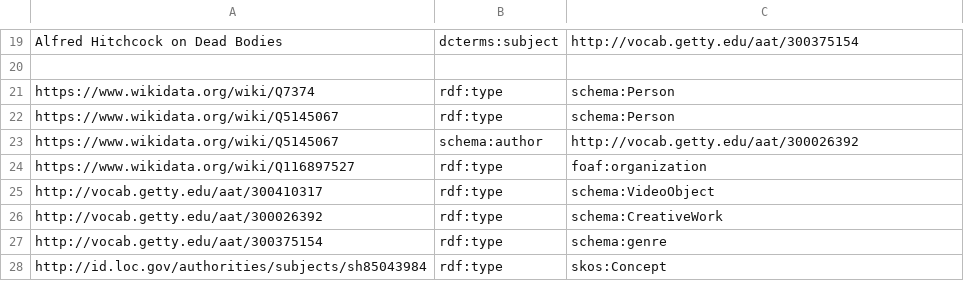
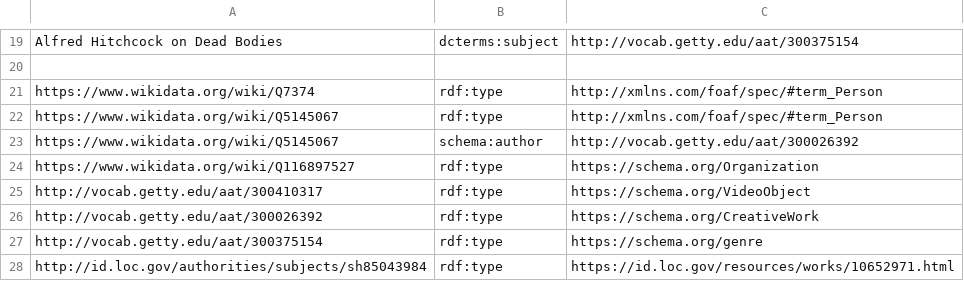
Before and after one commit to chiarapicardii/hitchcock_project, a CSV file: csv_folder/alfred_hitchcock_on_dead_bodies_2017.csv, drawn as a sheet; only a part is shown, gaps mark what is left out.

Commit message:
alfred_hitchcock_on_dead_bodies_2017.csv

```diff
--- a/csv_folder/alfred_hitchcock_on_dead_bodies_2017.csv
+++ b/csv_folder/alfred_hitchcock_on_dead_bodies_2017.csv
@@ -20,9 +20,9 @@ Alfred Hitchcock on Dead Bodies,dcterms:subject,http://vocab.getty.edu/aat/30037
 
-https://www.wikidata.org/wiki/Q7374,rdf:type,schema:Person
-https://www.wikidata.org/wiki/Q5145067,rdf:type,schema:Person
+https://www.wikidata.org/wiki/Q7374,rdf:type,http://xmlns.com/foaf/spec/#term_Person
+https://www.wikidata.org/wiki/Q5145067,rdf:type,http://xmlns.com/foaf/spec/#term_Person
 https://www.wikidata.org/wiki/Q5145067,schema:author,http://vocab.getty.edu/aat/300026392
-https://www.wikidata.org/wiki/Q116897527,rdf:type,foaf:organization
-http://vocab.getty.edu/aat/300410317,rdf:type,schema:VideoObject
-http://vocab.getty.edu/aat/300026392,rdf:type,schema:CreativeWork
-http://vocab.getty.edu/aat/300375154,rdf:type,schema:genre
-http://id.loc.gov/authorities/subjects/sh85043984,rdf:type,skos:Concept
+https://www.wikidata.org/wiki/Q116897527,rdf:type,https://schema.org/Organization
+http://vocab.getty.edu/aat/300410317,rdf:type,https://schema.org/VideoObject
+http://vocab.getty.edu/aat/300026392,rdf:type,https://schema.org/CreativeWork
+http://vocab.getty.edu/aat/300375154,rdf:type,https://schema.org/genre
+http://id.loc.gov/authorities/subjects/sh85043984,rdf:type,https://id.loc.gov/resources/works/10652971.html
```
